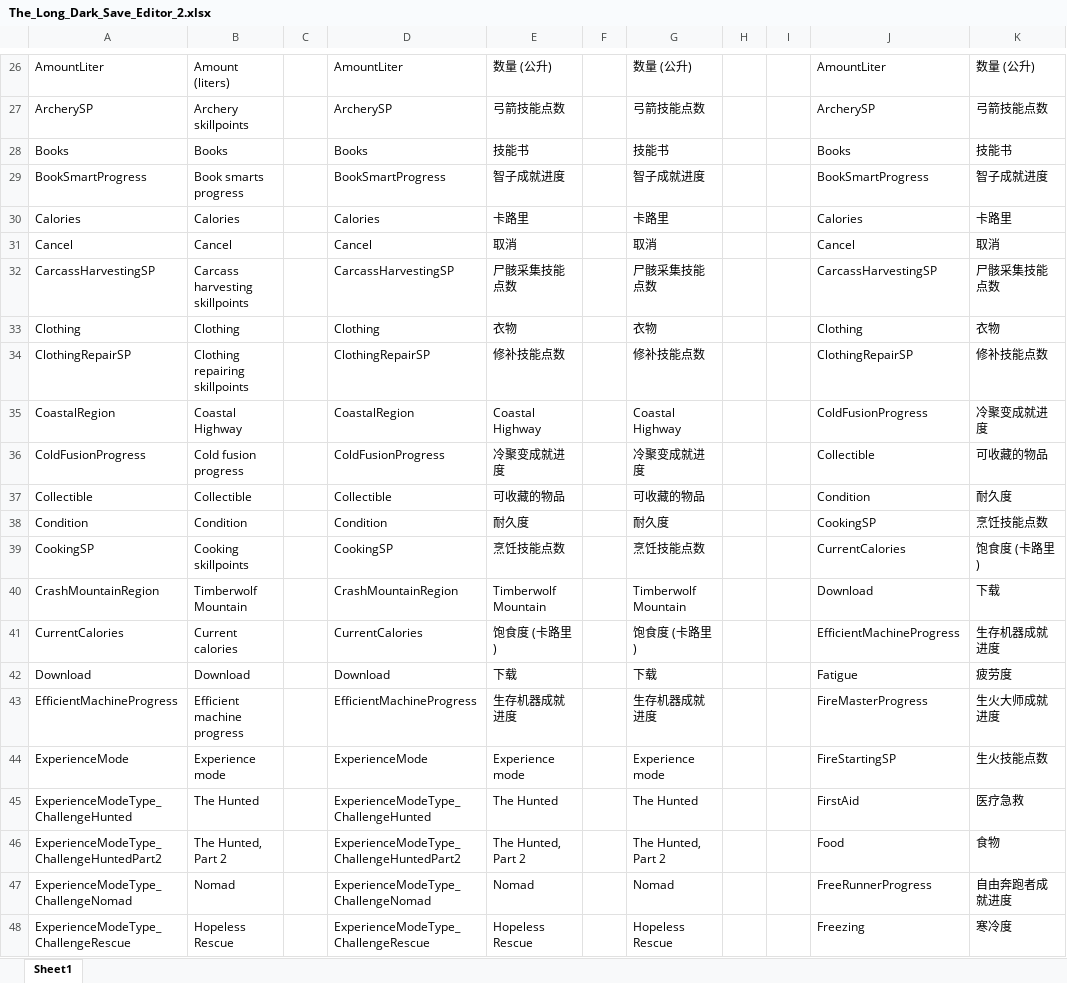
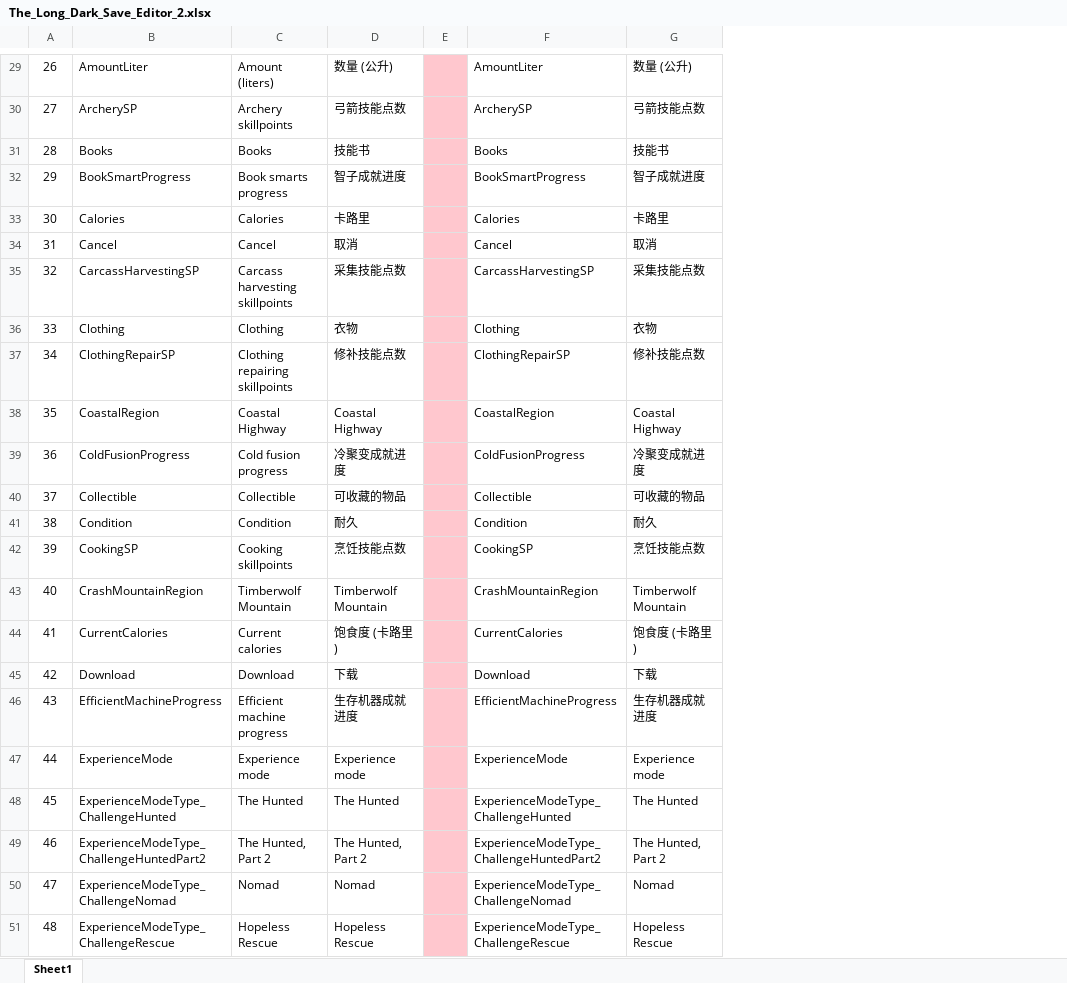
Before and after one commit to fgc0109/TheLongDarkSaveEditorTranslate, an Excel workbook: The_Long_Dark_Save_Editor_2.xlsx, sheet Sheet1, drawn as a sheet; only a part is shown, gaps mark what is left out; values as stored, in another font and other column widths than the file's, no borders; removed rows and columns are numbered as before the commit, all else as after; the diff covers the shown part only; the diff names each change by its address in the sheet, - before the commit and + after, or states it on an @@ line.

```diff
--- a/The_Long_Dark_Save_Editor_2.xlsx (sheet Sheet1)
+++ b/The_Long_Dark_Save_Editor_2.xlsx (sheet Sheet1)
+column A, rows 29-51: 26 | 27 | 28 | 29 | 30 | 31 | 32 | 33 | 34 | 35 | 36 | 37 | 38 | 39 | 40 | 41 | 42 | 43 | 44 | 45 | 46 | 47 | 48
-column C, empty
-column D, rows 26-48: AmountLiter | ArcherySP | Books | BookSmartProgress | Calories | Cancel | CarcassHarvestingSP | Clothing | ClothingRepairSP | CoastalRegion | ColdFusionProgress | Collectible | Condition | CookingSP | CrashMountainRegion | CurrentCalories | Download | EfficientMachineProgress | ExperienceMode | ExperienceModeType_ChallengeHunted | ExperienceModeType_ChallengeHuntedPart2 | ExperienceModeType_ChallengeNomad | ExperienceModeType_ChallengeRescue
-column G, rows 26-48: 数量 (公升) | 弓箭技能点数 | 技能书 | 智子成就进度 | 卡路里 | 取消 | 尸骸采集技能点数 | 衣物 | 修补技能点数 | Coastal Highway | 冷聚变成就进度 | 可收藏的物品 | 耐久度 | 烹饪技能点数 | Timberwolf Mountain | 饱食度 (卡路里) | 下载 | 生存机器成就进度 | Experience mode | The Hunted | The Hunted, Part 2 | Nomad | Hopeless Rescue
-column H, empty
-column I, empty
-E29:E51 fill: none
+E29:E51 fill: #FFC7CE
-D35: 尸骸采集技能点数
+D35: 采集技能点数
-G35: 尸骸采集技能点数
+G35: 采集技能点数
-F38: ColdFusionProgress
+F38: CoastalRegion
-G38: 冷聚变成就进度
+G38: Coastal Highway
-F39: Collectible
+F39: ColdFusionProgress
-G39: 可收藏的物品
+G39: 冷聚变成就进度
-F40: Condition
+F40: Collectible
-G40: 耐久度
+G40: 可收藏的物品
-D41: 耐久度
+D41: 耐久
-F41: CookingSP
+F41: Condition
-G41: 烹饪技能点数
+G41: 耐久
-F42: CurrentCalories
+F42: CookingSP
-G42: 饱食度 (卡路里)
+G42: 烹饪技能点数
-F43: Download
+F43: CrashMountainRegion
-G43: 下载
+G43: Timberwolf Mountain
-F44: EfficientMachineProgress
+F44: CurrentCalories
-G44: 生存机器成就进度
+G44: 饱食度 (卡路里)
-F45: Fatigue
+F45: Download
-G45: 疲劳度
+G45: 下载
-F46: FireMasterProgress
+F46: EfficientMachineProgress
-G46: 生火大师成就进度
+G46: 生存机器成就进度
-F47: FireStartingSP
+F47: ExperienceMode
-G47: 生火技能点数
+G47: Experience mode
-F48: FirstAid
+F48: ExperienceModeType_ChallengeHunted
-G48: 医疗急救
+G48: The Hunted
-F49: Food
+F49: ExperienceModeType_ChallengeHuntedPart2
-G49: 食物
+G49: The Hunted, Part 2
-F50: FreeRunnerProgress
+F50: ExperienceModeType_ChallengeNomad
-G50: 自由奔跑者成就进度
+G50: Nomad
-F51: Freezing
+F51: ExperienceModeType_ChallengeRescue
-G51: 寒冷度
+G51: Hopeless Rescue
```
Also changed, not shown: 3 added rows, 1 removed row, 785 edited cells and cell formats elsewhere in this sheet, formulas that keep their value.
